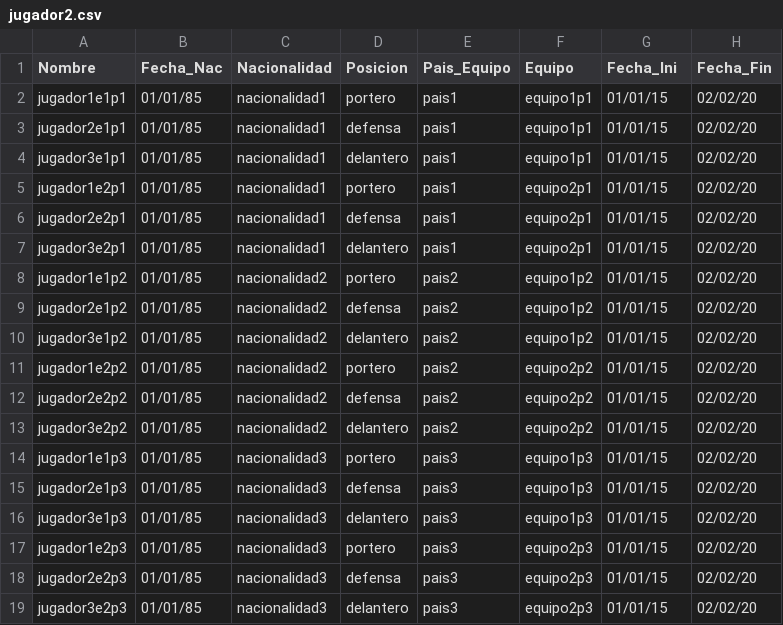
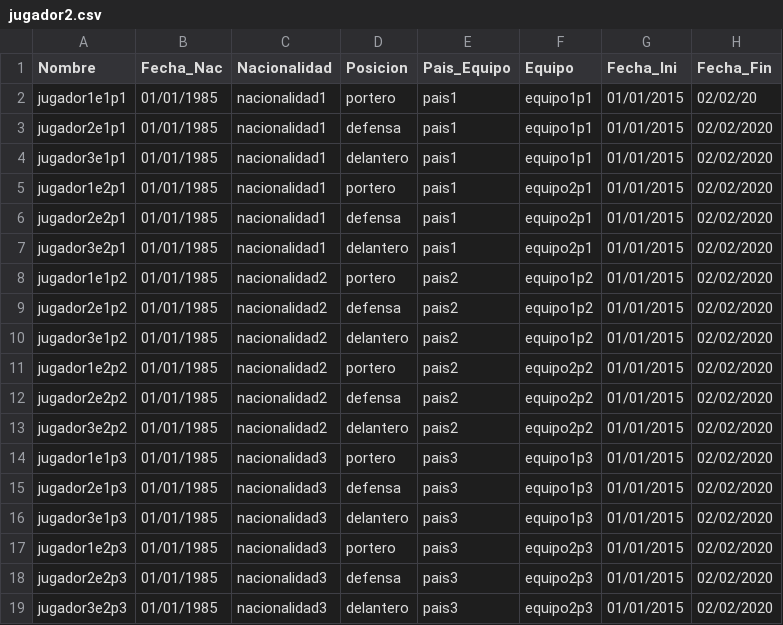
Before and after one commit to DouglasSochC/MIA_Proyecto2, a CSV file: backend/archivos_carga/jugador2.csv, drawn as a sheet.

Commit message:
Se tiene el CRUD completo del modulo de equipo; Se ha realizado modificaciones en el archivo .csv para el manejo de fechas

```diff
--- a/backend/archivos_carga/jugador2.csv
+++ b/backend/archivos_carga/jugador2.csv
@@ -1,19 +1,19 @@
 Nombre,Fecha_Nac,Nacionalidad,Posicion,Pais_Equipo,Equipo,Fecha_Ini,Fecha_Fin
-jugador1e1p1,01/01/85,nacionalidad1,portero,pais1,equipo1p1,01/01/15,02/02/20
-jugador2e1p1,01/01/85,nacionalidad1,defensa,pais1,equipo1p1,01/01/15,02/02/20
-jugador3e1p1,01/01/85,nacionalidad1,delantero,pais1,equipo1p1,01/01/15,02/02/20
-jugador1e2p1,01/01/85,nacionalidad1,portero,pais1,equipo2p1,01/01/15,02/02/20
-jugador2e2p1,01/01/85,nacionalidad1,defensa,pais1,equipo2p1,01/01/15,02/02/20
-jugador3e2p1,01/01/85,nacionalidad1,delantero,pais1,equipo2p1,01/01/15,02/02/20
-jugador1e1p2,01/01/85,nacionalidad2,portero,pais2,equipo1p2,01/01/15,02/02/20
-jugador2e1p2,01/01/85,nacionalidad2,defensa,pais2,equipo1p2,01/01/15,02/02/20
-jugador3e1p2,01/01/85,nacionalidad2,delantero,pais2,equipo1p2,01/01/15,02/02/20
-jugador1e2p2,01/01/85,nacionalidad2,portero,pais2,equipo2p2,01/01/15,02/02/20
-jugador2e2p2,01/01/85,nacionalidad2,defensa,pais2,equipo2p2,01/01/15,02/02/20
-jugador3e2p2,01/01/85,nacionalidad2,delantero,pais2,equipo2p2,01/01/15,02/02/20
-jugador1e1p3,01/01/85,nacionalidad3,portero,pais3,equipo1p3,01/01/15,02/02/20
-jugador2e1p3,01/01/85,nacionalidad3,defensa,pais3,equipo1p3,01/01/15,02/02/20
-jugador3e1p3,01/01/85,nacionalidad3,delantero,pais3,equipo1p3,01/01/15,02/02/20
-jugador1e2p3,01/01/85,nacionalidad3,portero,pais3,equipo2p3,01/01/15,02/02/20
-jugador2e2p3,01/01/85,nacionalidad3,defensa,pais3,equipo2p3,01/01/15,02/02/20
-jugador3e2p3,01/01/85,nacionalidad3,delantero,pais3,equipo2p3,01/01/15,02/02/20
+jugador1e1p1,01/01/1985,nacionalidad1,portero,pais1,equipo1p1,01/01/2015,02/02/20
+jugador2e1p1,01/01/1985,nacionalidad1,defensa,pais1,equipo1p1,01/01/2015,02/02/2020
+jugador3e1p1,01/01/1985,nacionalidad1,delantero,pais1,equipo1p1,01/01/2015,02/02/2020
+jugador1e2p1,01/01/1985,nacionalidad1,portero,pais1,equipo2p1,01/01/2015,02/02/2020
+jugador2e2p1,01/01/1985,nacionalidad1,defensa,pais1,equipo2p1,01/01/2015,02/02/2020
+jugador3e2p1,01/01/1985,nacionalidad1,delantero,pais1,equipo2p1,01/01/2015,02/02/2020
+jugador1e1p2,01/01/1985,nacionalidad2,portero,pais2,equipo1p2,01/01/2015,02/02/2020
+jugador2e1p2,01/01/1985,nacionalidad2,defensa,pais2,equipo1p2,01/01/2015,02/02/2020
+jugador3e1p2,01/01/1985,nacionalidad2,delantero,pais2,equipo1p2,01/01/2015,02/02/2020
+jugador1e2p2,01/01/1985,nacionalidad2,portero,pais2,equipo2p2,01/01/2015,02/02/2020
+jugador2e2p2,01/01/1985,nacionalidad2,defensa,pais2,equipo2p2,01/01/2015,02/02/2020
+jugador3e2p2,01/01/1985,nacionalidad2,delantero,pais2,equipo2p2,01/01/2015,02/02/2020
+jugador1e1p3,01/01/1985,nacionalidad3,portero,pais3,equipo1p3,01/01/2015,02/02/2020
+jugador2e1p3,01/01/1985,nacionalidad3,defensa,pais3,equipo1p3,01/01/2015,02/02/2020
+jugador3e1p3,01/01/1985,nacionalidad3,delantero,pais3,equipo1p3,01/01/2015,02/02/2020
+jugador1e2p3,01/01/1985,nacionalidad3,portero,pais3,equipo2p3,01/01/2015,02/02/2020
+jugador2e2p3,01/01/1985,nacionalidad3,defensa,pais3,equipo2p3,01/01/2015,02/02/2020
+jugador3e2p3,01/01/1985,nacionalidad3,delantero,pais3,equipo2p3,01/01/2015,02/02/2020
```
Also changed, not shown: backend/archivos_carga/estadios2.csv, backend/archivos_carga/incidencias2.csv, 16 other files.
